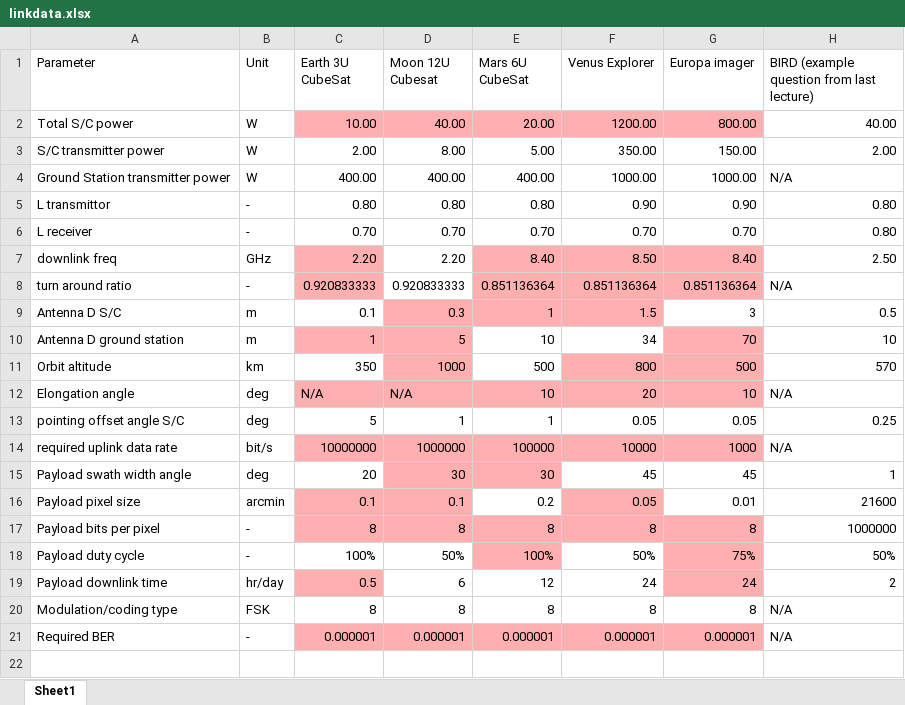
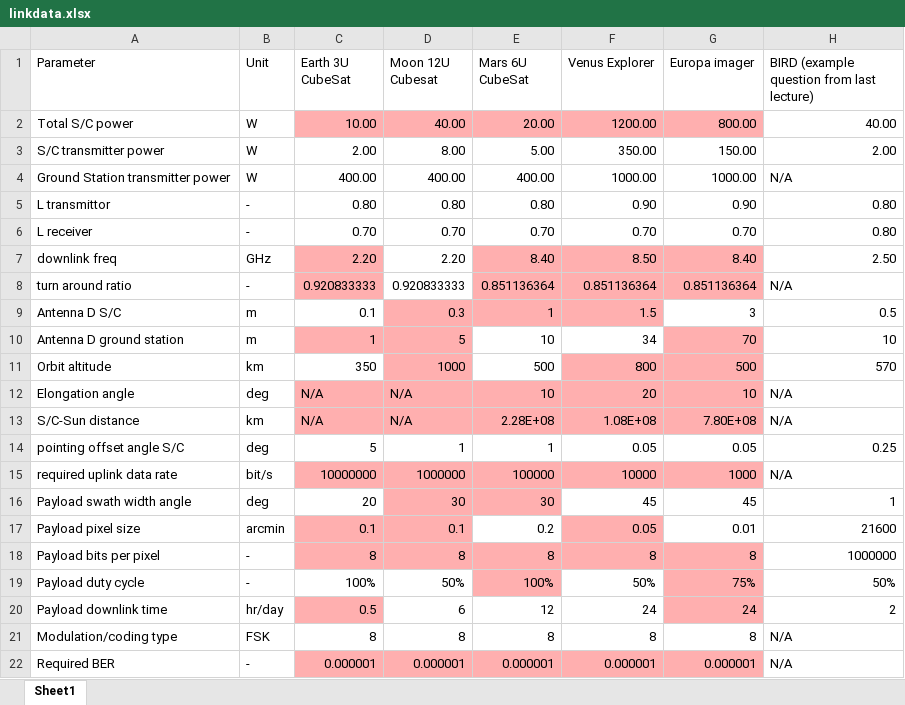
Before and after one commit to 4ndries/ADSEE-2-Group-Assignment-for-Spacecraft-and-Aircraft, an Excel workbook: Spacecraft/linkdata.xlsx, sheet Sheet1, drawn as a sheet; values as stored, in another font and other column widths than the file's, no borders; the diff names each change by its address in the sheet, - before the commit and + after, or states it on an @@ line.

Commit message:
Added SNR margin calculations, interplanetary distance calculations

```diff
--- a/Spacecraft/linkdata.xlsx (sheet Sheet1)
+++ b/Spacecraft/linkdata.xlsx (sheet Sheet1)
+row 13: S/C-Sun distance | km | N/A | N/A | 2.28E+08 | 1.08E+08 | 7.80E+08 | N/A
```
Also changed, not shown: 2 other files.
